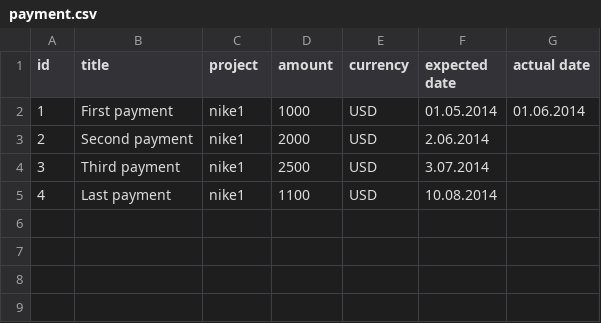
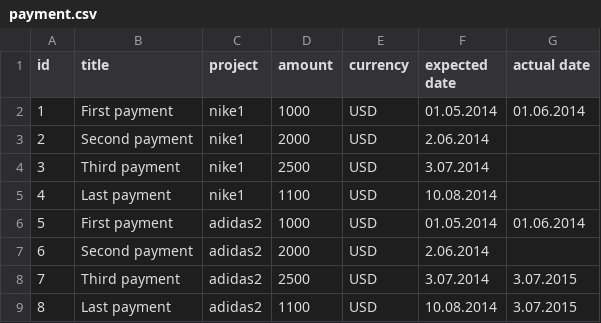
Before and after one commit to nader77/productivity, a CSV file: productivity/modules/custom/productivity_migrate/csv/node/payment.csv, drawn as a sheet; the diff names each change by its address in the sheet, - before the commit and + after, or states it on an @@ line.

```diff
--- a/productivity/modules/custom/productivity_migrate/csv/node/payment.csv
+++ b/productivity/modules/custom/productivity_migrate/csv/node/payment.csv
+row 6: 5 | First payment | adidas2 | 1000 | USD | 01.05.2014 | 01.06.2014
+row 7: 6 | Second payment | adidas2 | 2000 | USD | 2.06.2014
+row 8: 7 | Third payment | adidas2 | 2500 | USD | 3.07.2014 | 3.07.2015
+row 9: 8 | Last payment | adidas2 | 1100 | USD | 10.08.2014 | 3.07.2015
```
Also changed, not shown: 2 other files.
